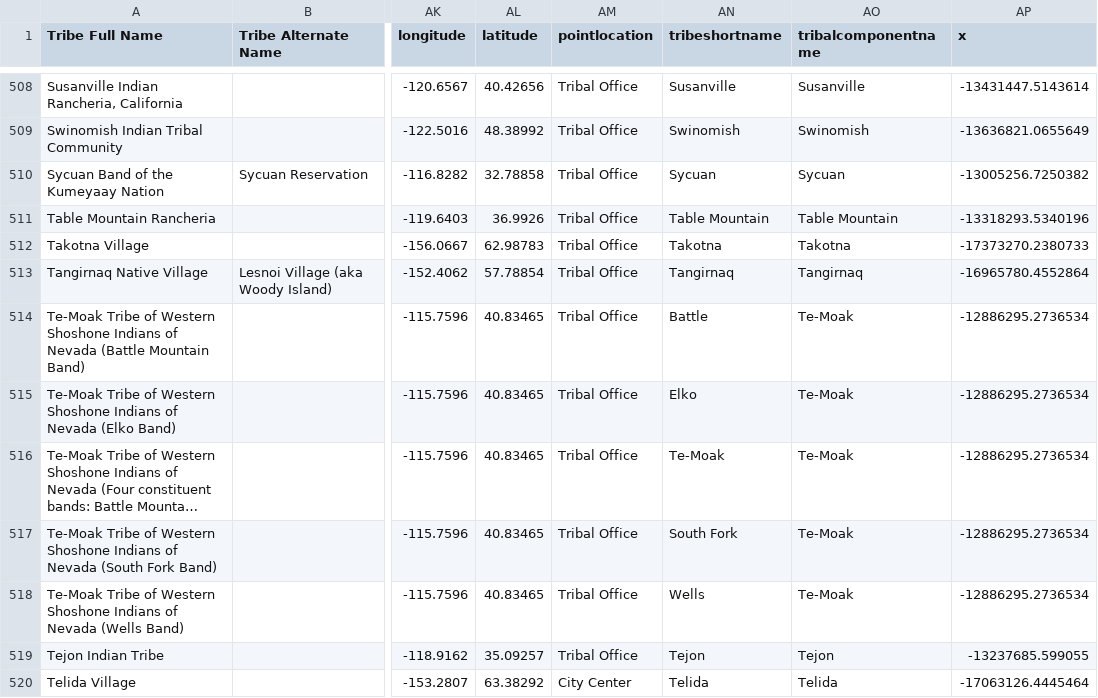
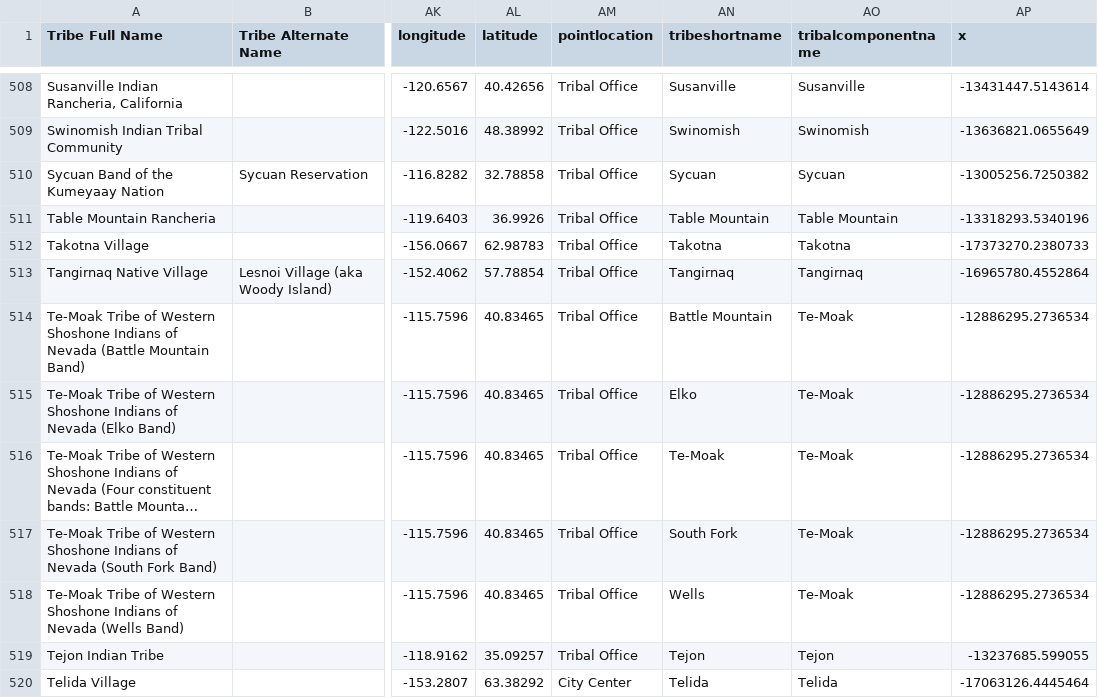
Before and after one commit to cisagov/flat-tribal-leaders, a CSV file: tribal-leaders.csv, drawn as a sheet; only a part is shown, gaps mark what is left out; long unchanged cells end in …; the diff names each change by its address in the sheet, - before the commit and + after, or states it on an @@ line.

Commit message:
Flat: latest data (2026-09-28T13:43:56Z)

```diff
--- a/tribal-leaders.csv
+++ b/tribal-leaders.csv
-AN514 (tribeshortname): Battle
+AN514 (tribeshortname): Battle Mountain
```
